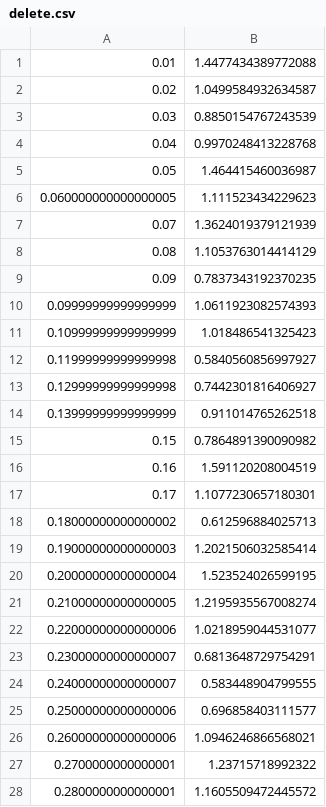
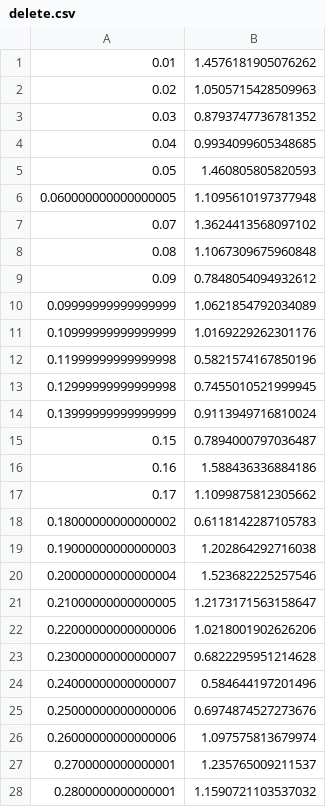
Before and after one commit to TrystanScottLambert/randoms, a CSV file: delete.csv, drawn as a sheet; only a part is shown; the diff covers the shown part only.

```diff
--- a/delete.csv
+++ b/delete.csv
@@ -1,28 +1,28 @@
-0.01,1.4477434389772088
-0.02,1.0499584932634587
-0.03,0.8850154767243539
-0.04,0.9970248413228768
-0.05,1.464415460036987
-0.060000000000000005,1.111523434229623
-0.07,1.3624019379121939
-0.08,1.1053763014414129
-0.09,0.7837343192370235
-0.09999999999999999,1.0611923082574393
-0.10999999999999999,1.018486541325423
-0.11999999999999998,0.5840560856997927
-0.12999999999999998,0.7442301816406927
-0.13999999999999999,0.911014765262518
-0.15,0.7864891390090982
-0.16,1.591120208004519
-0.17,1.1077230657180301
-0.18000000000000002,0.612596884025713
-0.19000000000000003,1.2021506032585414
-0.20000000000000004,1.523524026599195
-0.21000000000000005,1.2195935567008274
-0.22000000000000006,1.0218959044531077
-0.23000000000000007,0.6813648729754291
-0.24000000000000007,0.583448904799555
-0.25000000000000006,0.696858403111577
-0.26000000000000006,1.0946246866568021
-0.2700000000000001,1.23715718992322
-0.2800000000000001,1.1605509472445572
+0.01,1.4576181905076262
+0.02,1.0505715428509963
+0.03,0.8793747736781352
+0.04,0.9934099605348685
+0.05,1.460805805820593
+0.060000000000000005,1.1095610197377948
+0.07,1.3624413568097102
+0.08,1.1067309675960848
+0.09,0.7848054094932612
+0.09999999999999999,1.0621854792034089
+0.10999999999999999,1.0169229262301176
+0.11999999999999998,0.5821574167850196
+0.12999999999999998,0.7455010521999945
+0.13999999999999999,0.9113949716810024
+0.15,0.7894000797036487
+0.16,1.588436336884186
+0.17,1.1099875812305662
+0.18000000000000002,0.6118142287105783
+0.19000000000000003,1.202864292716038
+0.20000000000000004,1.523682225257546
+0.21000000000000005,1.2173171563158647
+0.22000000000000006,1.0218001902626206
+0.23000000000000007,0.6822295951214628
+0.24000000000000007,0.584644197201496
+0.25000000000000006,0.6974874527273676
+0.26000000000000006,1.097575813679974
+0.2700000000000001,1.235765009211537
+0.2800000000000001,1.1590721103537032
```
Also changed, not shown: 70 edited cells elsewhere in this file, delete_integral.csv, 1 other file.
